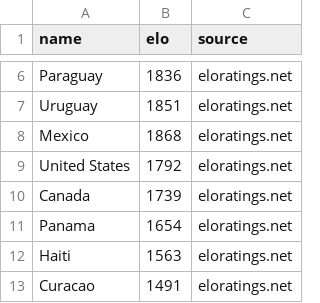
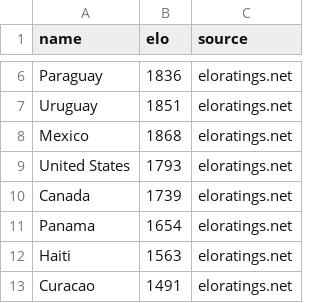
Before and after one commit to nukellogg/DK_PersonalSite, a CSV file: data/elo.csv, drawn as a sheet; only a part is shown, gaps mark what is left out.

```diff
--- a/data/elo.csv
+++ b/data/elo.csv
@@ -8,3 +8,3 @@ Uruguay,1851,eloratings.net
 Mexico,1868,eloratings.net
-United States,1792,eloratings.net
+United States,1793,eloratings.net
 Canada,1739,eloratings.net
```
Also changed, not shown: 2 other files.
